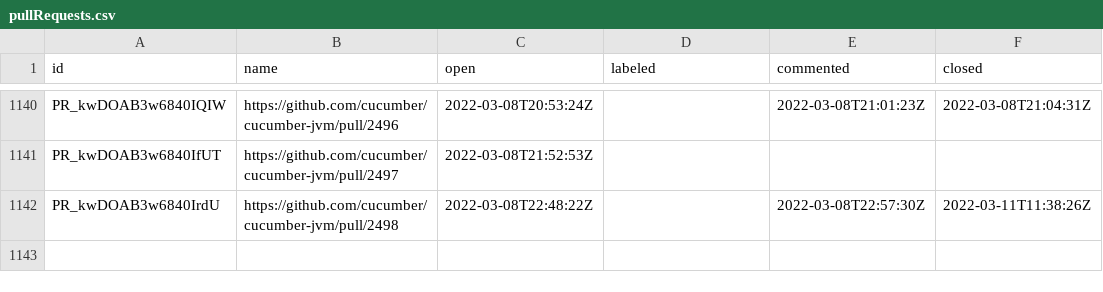
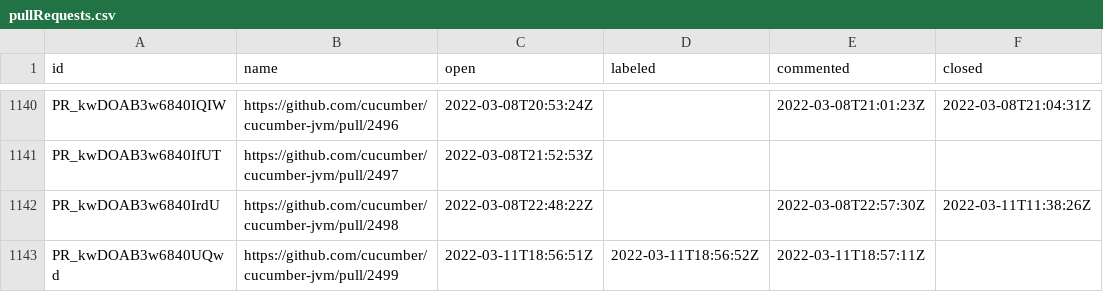
Before and after one commit to cucumber/oselvar-github-metrics, a CSV file: data/cucumber/cucumber-jvm/pullRequests.csv, drawn as a sheet; only a part is shown, gaps mark what is left out.

```diff
--- a/data/cucumber/cucumber-jvm/pullRequests.csv
+++ b/data/cucumber/cucumber-jvm/pullRequests.csv
@@ -1142 +1142,2 @@ PR_kwDOAB3w6840IfUT,https://github.com/cucumber/cucumber-jvm/pull/2497,2022-03-0
 PR_kwDOAB3w6840IrdU,https://github.com/cucumber/cucumber-jvm/pull/2498,2022-03-08T22:48:22Z,,2022-03-08T22:57:30Z,2022-03-11T11:38:26Z
+PR_kwDOAB3w6840UQwd,https://github.com/cucumber/cucumber-jvm/pull/2499,2022-03-11T18:56:51Z,2022-03-11T18:56:52Z,2022-03-11T18:57:11Z,
```
